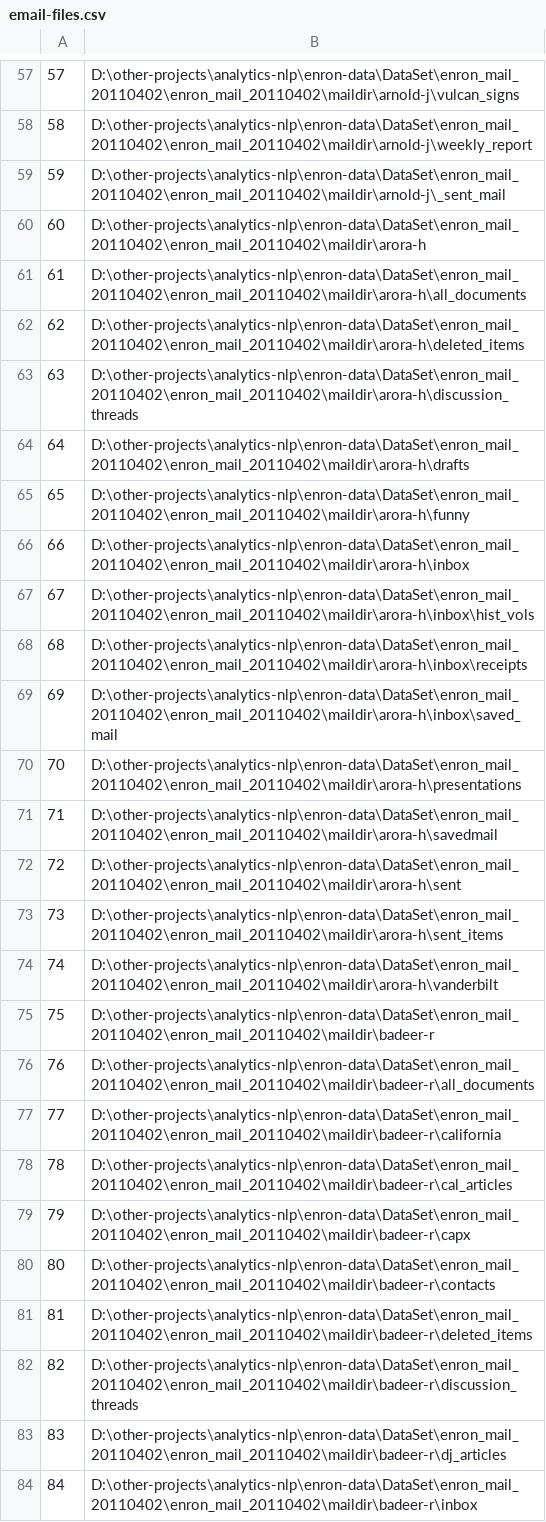
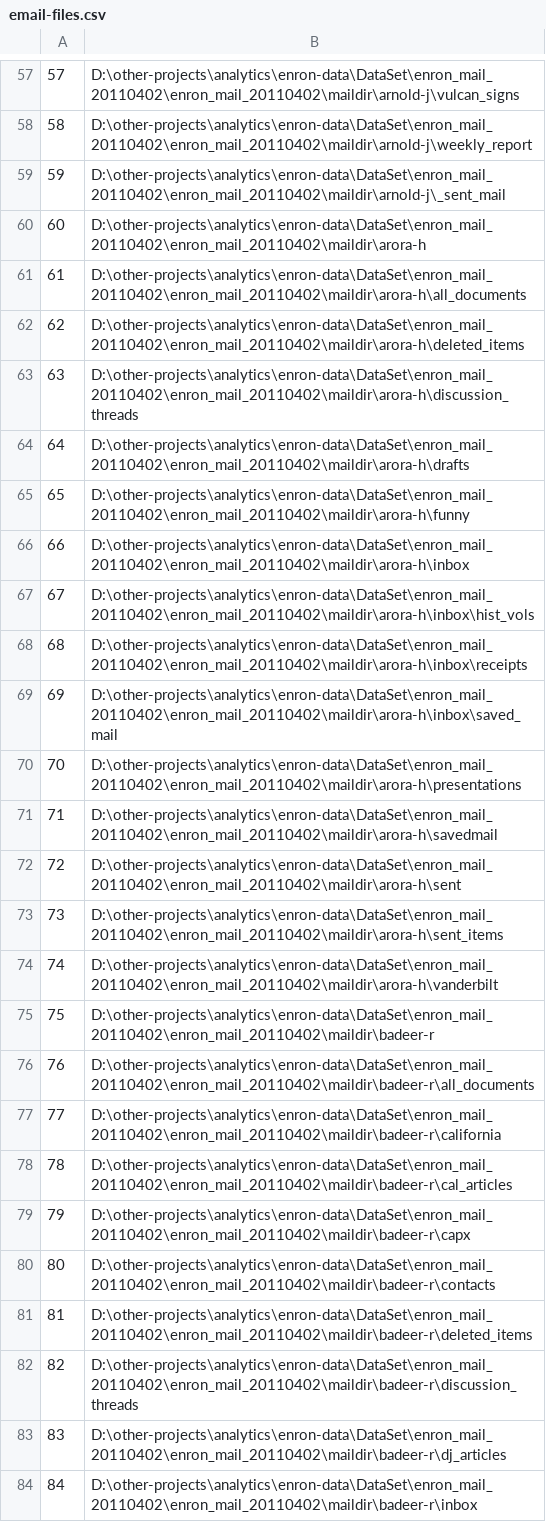
Before and after one commit to akshayar/EmailSurvielance, a CSV file: RapidMiner-POC/RapidMiner-POC/src/main/resources/process/email-files.csv, drawn as a sheet; only a part is shown, gaps mark what is left out; the diff covers the shown part only; the diff names each change by its address in the sheet, - before the commit and + after, or states it on an @@ line.

Commit message:
Output file containing email data.

```diff
--- a/RapidMiner-POC/RapidMiner-POC/src/main/resources/process/email-files.csv
+++ b/RapidMiner-POC/RapidMiner-POC/src/main/resources/process/email-files.csv
-B57: D:\other-projects\analytics-nlp\enron-data\DataSet\enron_mail_20110402\enron_mail_20110402\maildir\arnold-j\vulcan_signs
+B57: D:\other-projects\analytics\enron-data\DataSet\enron_mail_20110402\enron_mail_20110402\maildir\arnold-j\vulcan_signs
-B58: D:\other-projects\analytics-nlp\enron-data\DataSet\enron_mail_20110402\enron_mail_20110402\maildir\arnold-j\weekly_report
+B58: D:\other-projects\analytics\enron-data\DataSet\enron_mail_20110402\enron_mail_20110402\maildir\arnold-j\weekly_report
-B59: D:\other-projects\analytics-nlp\enron-data\DataSet\enron_mail_20110402\enron_mail_20110402\maildir\arnold-j\_sent_mail
+B59: D:\other-projects\analytics\enron-data\DataSet\enron_mail_20110402\enron_mail_20110402\maildir\arnold-j\_sent_mail
-B60: D:\other-projects\analytics-nlp\enron-data\DataSet\enron_mail_20110402\enron_mail_20110402\maildir\arora-h
+B60: D:\other-projects\analytics\enron-data\DataSet\enron_mail_20110402\enron_mail_20110402\maildir\arora-h
-B61: D:\other-projects\analytics-nlp\enron-data\DataSet\enron_mail_20110402\enron_mail_20110402\maildir\arora-h\all_documents
+B61: D:\other-projects\analytics\enron-data\DataSet\enron_mail_20110402\enron_mail_20110402\maildir\arora-h\all_documents
-B62: D:\other-projects\analytics-nlp\enron-data\DataSet\enron_mail_20110402\enron_mail_20110402\maildir\arora-h\deleted_items
+B62: D:\other-projects\analytics\enron-data\DataSet\enron_mail_20110402\enron_mail_20110402\maildir\arora-h\deleted_items
-B63: D:\other-projects\analytics-nlp\enron-data\DataSet\enron_mail_20110402\enron_mail_20110402\maildir\arora-h\discussion_threads
+B63: D:\other-projects\analytics\enron-data\DataSet\enron_mail_20110402\enron_mail_20110402\maildir\arora-h\discussion_threads
-B64: D:\other-projects\analytics-nlp\enron-data\DataSet\enron_mail_20110402\enron_mail_20110402\maildir\arora-h\drafts
+B64: D:\other-projects\analytics\enron-data\DataSet\enron_mail_20110402\enron_mail_20110402\maildir\arora-h\drafts
-B65: D:\other-projects\analytics-nlp\enron-data\DataSet\enron_mail_20110402\enron_mail_20110402\maildir\arora-h\funny
+B65: D:\other-projects\analytics\enron-data\DataSet\enron_mail_20110402\enron_mail_20110402\maildir\arora-h\funny
-B66: D:\other-projects\analytics-nlp\enron-data\DataSet\enron_mail_20110402\enron_mail_20110402\maildir\arora-h\inbox
+B66: D:\other-projects\analytics\enron-data\DataSet\enron_mail_20110402\enron_mail_20110402\maildir\arora-h\inbox
-B67: D:\other-projects\analytics-nlp\enron-data\DataSet\enron_mail_20110402\enron_mail_20110402\maildir\arora-h\inbox\hist_vols
+B67: D:\other-projects\analytics\enron-data\DataSet\enron_mail_20110402\enron_mail_20110402\maildir\arora-h\inbox\hist_vols
-B68: D:\other-projects\analytics-nlp\enron-data\DataSet\enron_mail_20110402\enron_mail_20110402\maildir\arora-h\inbox\receipts
+B68: D:\other-projects\analytics\enron-data\DataSet\enron_mail_20110402\enron_mail_20110402\maildir\arora-h\inbox\receipts
-B69: D:\other-projects\analytics-nlp\enron-data\DataSet\enron_mail_20110402\enron_mail_20110402\maildir\arora-h\inbox\saved_mail
+B69: D:\other-projects\analytics\enron-data\DataSet\enron_mail_20110402\enron_mail_20110402\maildir\arora-h\inbox\saved_mail
-B70: D:\other-projects\analytics-nlp\enron-data\DataSet\enron_mail_20110402\enron_mail_20110402\maildir\arora-h\presentations
+B70: D:\other-projects\analytics\enron-data\DataSet\enron_mail_20110402\enron_mail_20110402\maildir\arora-h\presentations
-B71: D:\other-projects\analytics-nlp\enron-data\DataSet\enron_mail_20110402\enron_mail_20110402\maildir\arora-h\savedmail
+B71: D:\other-projects\analytics\enron-data\DataSet\enron_mail_20110402\enron_mail_20110402\maildir\arora-h\savedmail
-B72: D:\other-projects\analytics-nlp\enron-data\DataSet\enron_mail_20110402\enron_mail_20110402\maildir\arora-h\sent
+B72: D:\other-projects\analytics\enron-data\DataSet\enron_mail_20110402\enron_mail_20110402\maildir\arora-h\sent
-B73: D:\other-projects\analytics-nlp\enron-data\DataSet\enron_mail_20110402\enron_mail_20110402\maildir\arora-h\sent_items
+B73: D:\other-projects\analytics\enron-data\DataSet\enron_mail_20110402\enron_mail_20110402\maildir\arora-h\sent_items
-B74: D:\other-projects\analytics-nlp\enron-data\DataSet\enron_mail_20110402\enron_mail_20110402\maildir\arora-h\vanderbilt
+B74: D:\other-projects\analytics\enron-data\DataSet\enron_mail_20110402\enron_mail_20110402\maildir\arora-h\vanderbilt
-B75: D:\other-projects\analytics-nlp\enron-data\DataSet\enron_mail_20110402\enron_mail_20110402\maildir\badeer-r
+B75: D:\other-projects\analytics\enron-data\DataSet\enron_mail_20110402\enron_mail_20110402\maildir\badeer-r
-B76: D:\other-projects\analytics-nlp\enron-data\DataSet\enron_mail_20110402\enron_mail_20110402\maildir\badeer-r\all_documents
+B76: D:\other-projects\analytics\enron-data\DataSet\enron_mail_20110402\enron_mail_20110402\maildir\badeer-r\all_documents
-B77: D:\other-projects\analytics-nlp\enron-data\DataSet\enron_mail_20110402\enron_mail_20110402\maildir\badeer-r\california
+B77: D:\other-projects\analytics\enron-data\DataSet\enron_mail_20110402\enron_mail_20110402\maildir\badeer-r\california
-B78: D:\other-projects\analytics-nlp\enron-data\DataSet\enron_mail_20110402\enron_mail_20110402\maildir\badeer-r\cal_articles
+B78: D:\other-projects\analytics\enron-data\DataSet\enron_mail_20110402\enron_mail_20110402\maildir\badeer-r\cal_articles
-B79: D:\other-projects\analytics-nlp\enron-data\DataSet\enron_mail_20110402\enron_mail_20110402\maildir\badeer-r\capx
+B79: D:\other-projects\analytics\enron-data\DataSet\enron_mail_20110402\enron_mail_20110402\maildir\badeer-r\capx
-B80: D:\other-projects\analytics-nlp\enron-data\DataSet\enron_mail_20110402\enron_mail_20110402\maildir\badeer-r\contacts
+B80: D:\other-projects\analytics\enron-data\DataSet\enron_mail_20110402\enron_mail_20110402\maildir\badeer-r\contacts
-B81: D:\other-projects\analytics-nlp\enron-data\DataSet\enron_mail_20110402\enron_mail_20110402\maildir\badeer-r\deleted_items
+B81: D:\other-projects\analytics\enron-data\DataSet\enron_mail_20110402\enron_mail_20110402\maildir\badeer-r\deleted_items
-B82: D:\other-projects\analytics-nlp\enron-data\DataSet\enron_mail_20110402\enron_mail_20110402\maildir\badeer-r\discussion_threads
+B82: D:\other-projects\analytics\enron-data\DataSet\enron_mail_20110402\enron_mail_20110402\maildir\badeer-r\discussion_threads
-B83: D:\other-projects\analytics-nlp\enron-data\DataSet\enron_mail_20110402\enron_mail_20110402\maildir\badeer-r\dj_articles
+B83: D:\other-projects\analytics\enron-data\DataSet\enron_mail_20110402\enron_mail_20110402\maildir\badeer-r\dj_articles
-B84: D:\other-projects\analytics-nlp\enron-data\DataSet\enron_mail_20110402\enron_mail_20110402\maildir\badeer-r\inbox
+B84: D:\other-projects\analytics\enron-data\DataSet\enron_mail_20110402\enron_mail_20110402\maildir\badeer-r\inbox
```
Also changed, not shown: 71 edited cells elsewhere in this file, 1 other file.
